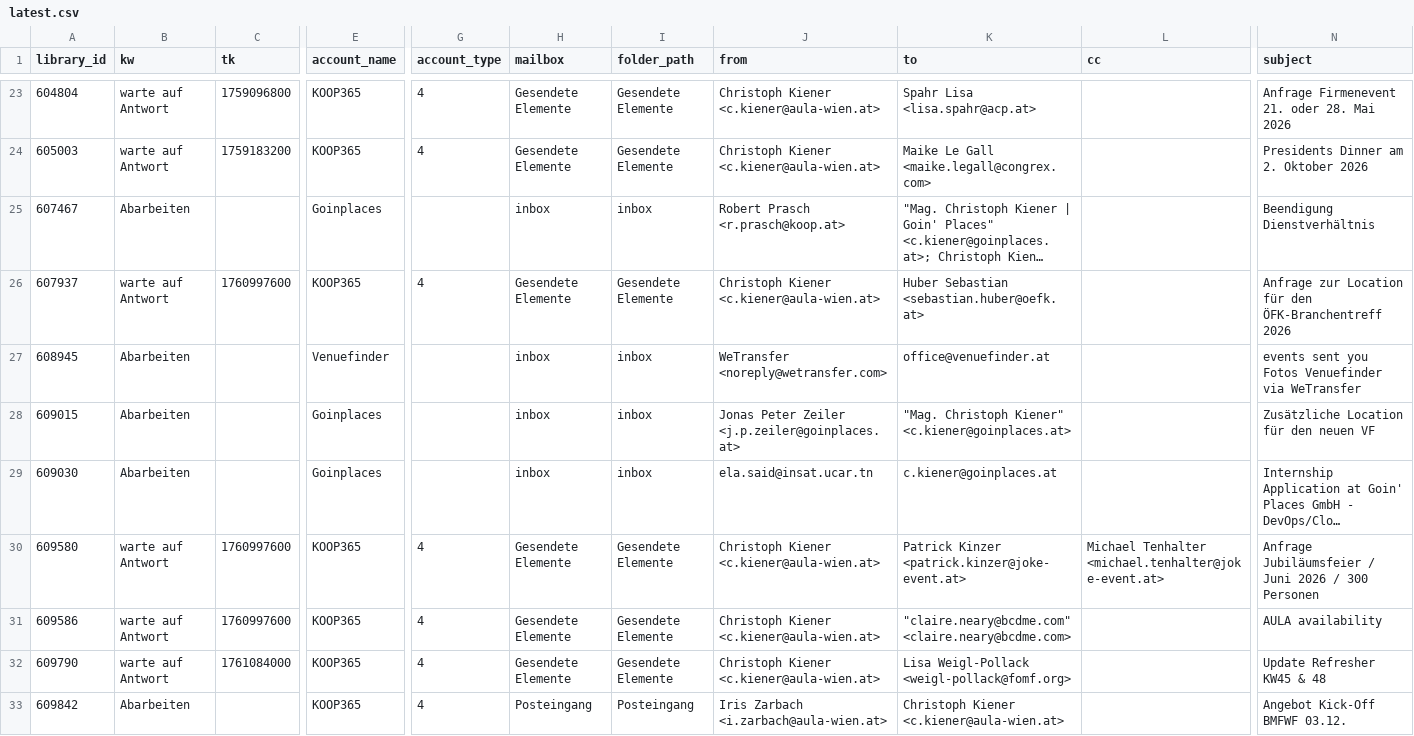
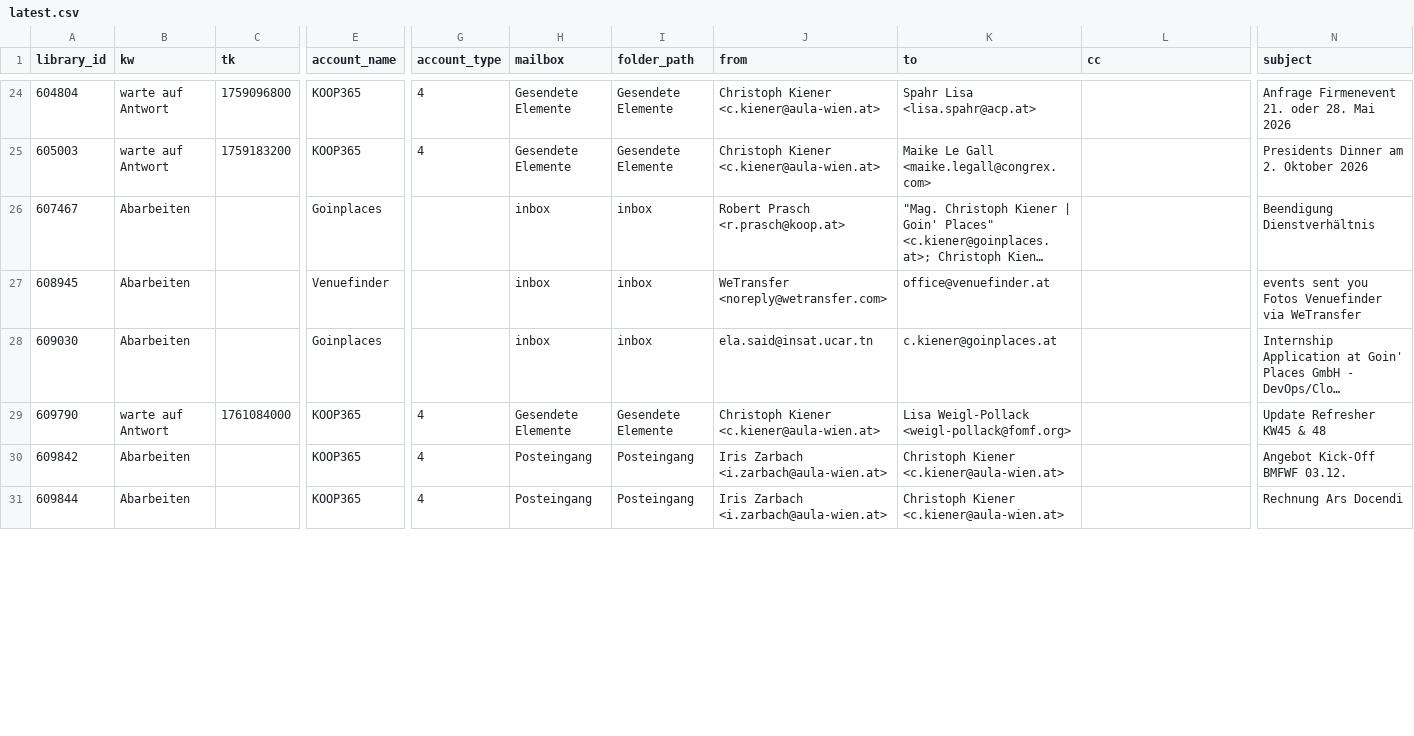
Before and after one commit to nona-me/followup-reports, a CSV file: followup/latest.csv, drawn as a sheet; only a part is shown, gaps mark what is left out; the shorter side is filled out with more unchanged rows; long unchanged cells end in …; removed rows and columns are numbered as before the commit, all else as after; rows hold the shown columns only; the diff covers the shown part only; the diff names each change by its address in the sheet, - before the commit and + after, or states it on an @@ line.

Commit message:
update: followup/latest.csv

```diff
--- a/followup/latest.csv
+++ b/followup/latest.csv
-row 26: 607937 | warte auf Antwort | 1760997600 | KOOP365 | 4 | Gesendete Elemente | Gesendete Elemente | Christoph Kiener <c.kiener@aula-wien.at> | Huber Sebastian <sebastian.huber@oefk.at> |  | Anfrage zur Location für den ÖFK-Branchentreff 2026
-row 28: 609015 | Abarbeiten |  | Goinplaces |  | inbox | inbox | Jonas Peter Zeiler <j.p.zeiler@goinplaces.at> | "Mag. Christoph Kiener" <c.kiener@goinplaces.at> |  | Zusätzliche Location für den neuen VF
-row 30: 609580 | warte auf Antwort | 1760997600 | KOOP365 | 4 | Gesendete Elemente | Gesendete Elemente | Christoph Kiener <c.kiener@aula-wien.at> | Patrick Kinzer <patrick.kinzer@joke-event.at> | Michael Tenhalter <michael.tenhalter@joke-event.at> | Anfrage Jubiläumsfeier / Juni 2026 / 300 Personen
-row 31: 609586 | warte auf Antwort | 1760997600 | KOOP365 | 4 | Gesendete Elemente | Gesendete Elemente | Christoph Kiener <c.kiener@aula-wien.at> | "claire.neary@bcdme.com" <claire.neary@bcdme.com> |  | AULA availability
```
Also changed, not shown: 5 added rows, 4 removed rows and 1 edited cell elsewhere in this file.
